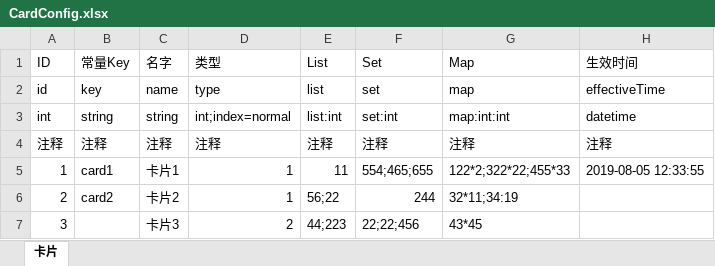
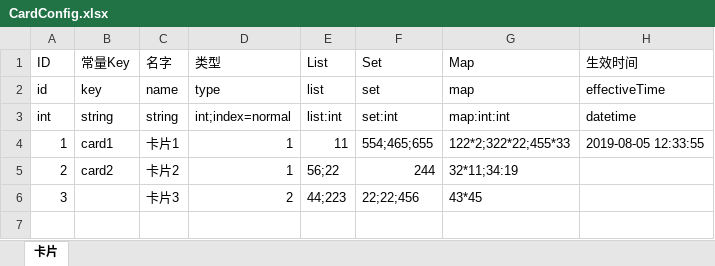
Before and after one commit to quanchangnai/quan, an Excel workbook: quan.java/quan-config/definition/CardConfig.xlsx, sheet 卡片, drawn as a sheet; values as stored, in another font and other column widths than the file's, no borders; the diff names each change by its address in the sheet, - before the commit and + after, or states it on an @@ line.

```diff
--- a/quan.java/quan-config/definition/CardConfig.xlsx (sheet 卡片)
+++ b/quan.java/quan-config/definition/CardConfig.xlsx (sheet 卡片)
-row 4: 注释 | 注释 | 注释 | 注释 | 注释 | 注释 | 注释 | 注释
```
Also changed, not shown: quan.java/quan-config/excel/常量.xlsx, quan.java/quan-config/excel/道具/武器.xlsx, 9 other files.
